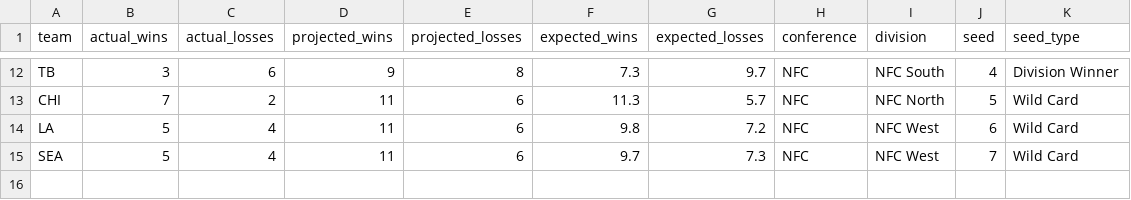
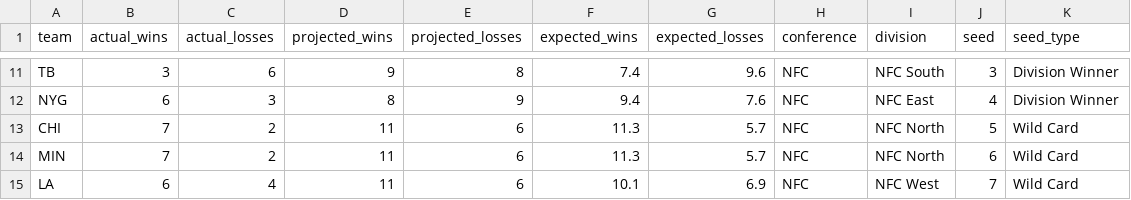
Before and after one commit to caleb259/NFL-Forecasting-Dashboard, a CSV file: data/predictions/projected_playoff_seeds.csv, drawn as a sheet; only a part is shown, gaps mark what is left out; removed rows and columns are numbered as before the commit, all else as after; the diff covers the shown part only; the diff names each change by its address in the sheet, - before the commit and + after, or states it on an @@ line.

```diff
--- a/data/predictions/projected_playoff_seeds.csv
+++ b/data/predictions/projected_playoff_seeds.csv
-F11 (expected_wins): 7.3
+F11 (expected_wins): 7.4
-G11 (expected_losses): 9.7
+G11 (expected_losses): 9.6
-J11 (seed): 4
+J11 (seed): 3
+row 12: NYG | 6 | 3 | 8 | 9 | 9.4 | 7.6 | NFC | NFC East | 4 | Division Winner
+row 14: MIN | 7 | 2 | 11 | 6 | 11.3 | 5.7 | NFC | NFC North | 6 | Wild Card
-B15 (actual_wins): 5
+B15 (actual_wins): 6
-F15 (expected_wins): 9.8
+F15 (expected_wins): 10.1
-G15 (expected_losses): 7.2
+G15 (expected_losses): 6.9
-J15 (seed): 6
+J15 (seed): 7
-row 15: SEA | 5 | 4 | 11 | 6 | 9.7 | 7.3 | NFC | NFC West | 7 | Wild Card
```
Also changed, not shown: 2 added rows, 3 removed rows and 27 edited cells elsewhere in this file, data/predictions/projected_2026_records.csv, data/predictions/projected_first_teams_out.csv, 5 other files.
